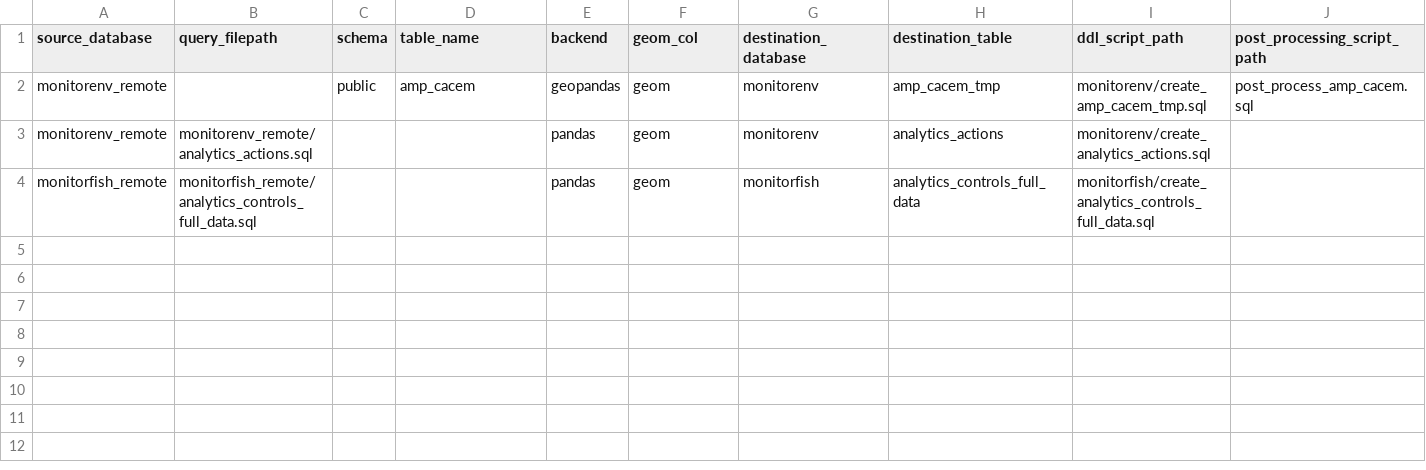
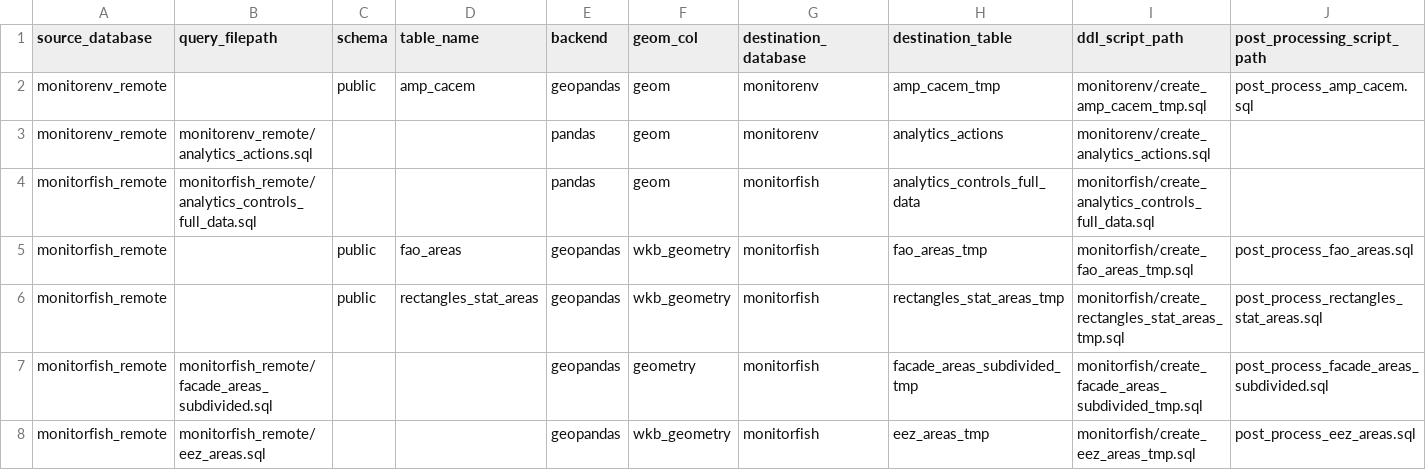
Before and after one commit to MTES-MCT/fisheries-and-environment-data-warehouse, a CSV file: forklift/forklift/pipeline/flow_schedules/sync_table_with_pandas.csv, drawn as a sheet; only a part is shown; rows hold the shown columns only; the diff names each change by its address in the sheet, - before the commit and + after, or states it on an @@ line.

Commit message:
Add more tables to data warehouse

```diff
--- a/forklift/forklift/pipeline/flow_schedules/sync_table_with_pandas.csv
+++ b/forklift/forklift/pipeline/flow_schedules/sync_table_with_pandas.csv
+row 5: monitorfish_remote |  | public | fao_areas | geopandas | wkb_geometry | monitorfish | fao_areas_tmp | monitorfish/create_fao_areas_tmp.sql | post_process_fao_areas.sql
+row 6: monitorfish_remote |  | public | rectangles_stat_areas | geopandas | wkb_geometry | monitorfish | rectangles_stat_areas_tmp | monitorfish/create_rectangles_stat_areas_tmp.sql | post_process_rectangles_stat_areas.sql
+row 7: monitorfish_remote | monitorfish_remote/facade_areas_subdivided.sql |  |  | geopandas | geometry | monitorfish | facade_areas_subdivided_tmp | monitorfish/create_facade_areas_subdivided_tmp.sql | post_process_facade_areas_subdivided.sql
+row 8: monitorfish_remote | monitorfish_remote/eez_areas.sql |  |  | geopandas | wkb_geometry | monitorfish | eez_areas_tmp | monitorfish/create_eez_areas_tmp.sql | post_process_eez_areas.sql
```
Also changed, not shown: forklift/forklift/pipeline/flow_schedules/sync_table_from_db_connection.csv, 15 other files.
